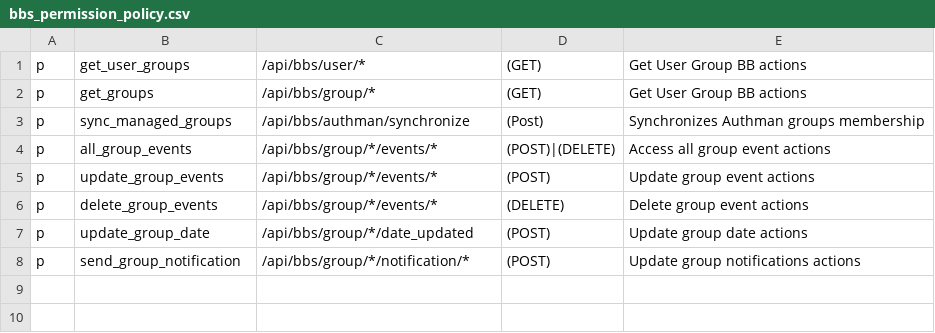
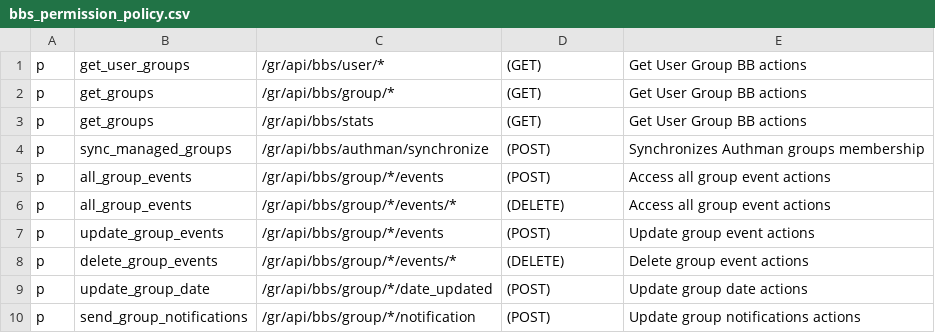
Before and after one commit to rokwire/groups-building-block, a CSV file: driver/web/bbs_permission_policy.csv, drawn as a sheet.

```diff
--- a/driver/web/bbs_permission_policy.csv
+++ b/driver/web/bbs_permission_policy.csv
@@ -1,8 +1,10 @@
-p, get_user_groups, /api/bbs/user/*, (GET), Get User Group BB actions
-p, get_groups, /api/bbs/group/*, (GET), Get User Group BB actions
-p, sync_managed_groups, /api/bbs/authman/synchronize, (Post), Synchronizes Authman groups membership
-p, all_group_events , /api/bbs/group/*/events/*, (POST)|(DELETE), Access all group event actions
-p, update_group_events , /api/bbs/group/*/events/*, (POST), Update group event actions
-p, delete_group_events , /api/bbs/group/*/events/*, (DELETE), Delete group event actions
-p, update_group_date , /api/bbs/group/*/date_updated, (POST), Update group date actions
-p, send_group_notification , /api/bbs/group/*/notification/*, (POST), Update group notifications actions
+p, get_user_groups, /gr/api/bbs/user/*, (GET), Get User Group BB actions
+p, get_groups, /gr/api/bbs/group/*, (GET), Get User Group BB actions
+p, get_groups, /gr/api/bbs/stats, (GET), Get User Group BB actions
+p, sync_managed_groups, /gr/api/bbs/authman/synchronize, (POST), Synchronizes Authman groups membership
+p, all_group_events, /gr/api/bbs/group/*/events, (POST), Access all group event actions
+p, all_group_events, /gr/api/bbs/group/*/events/*, (DELETE), Access all group event actions
+p, update_group_events, /gr/api/bbs/group/*/events, (POST), Update group event actions
+p, delete_group_events, /gr/api/bbs/group/*/events/*, (DELETE), Delete group event actions
+p, update_group_date, /gr/api/bbs/group/*/date_updated, (POST), Update group date actions
+p, send_group_notifications, /gr/api/bbs/group/*/notification, (POST), Update group notifications actions
```
Also changed, not shown: 2 other files.
